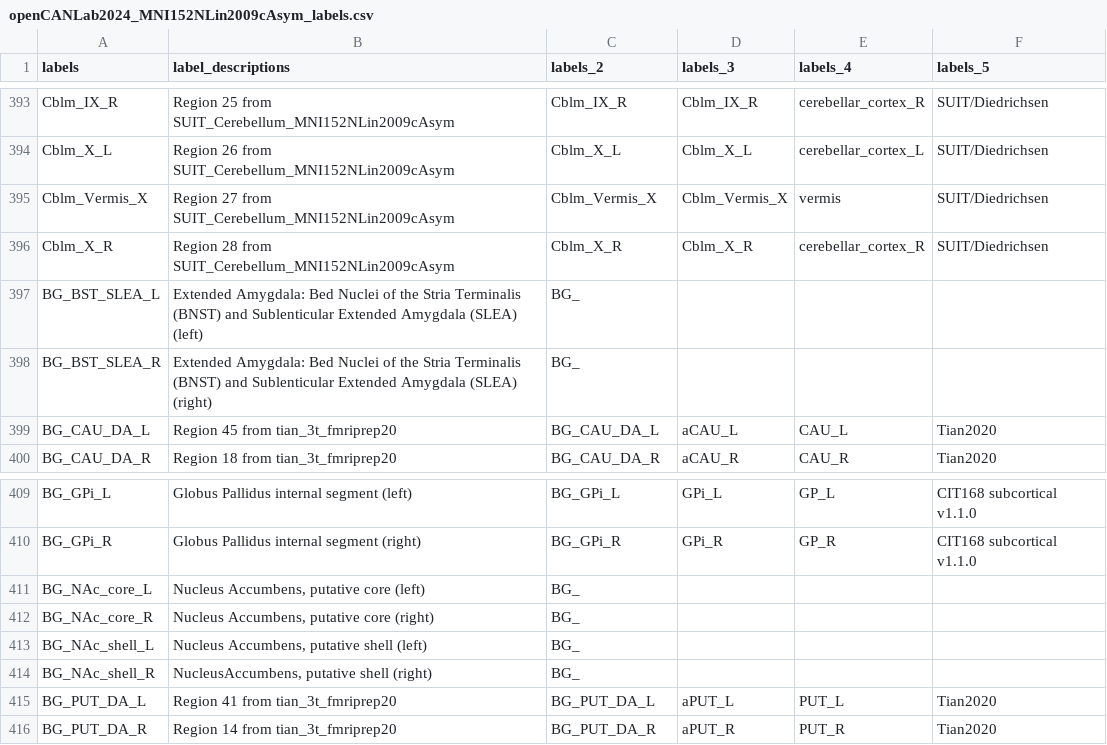
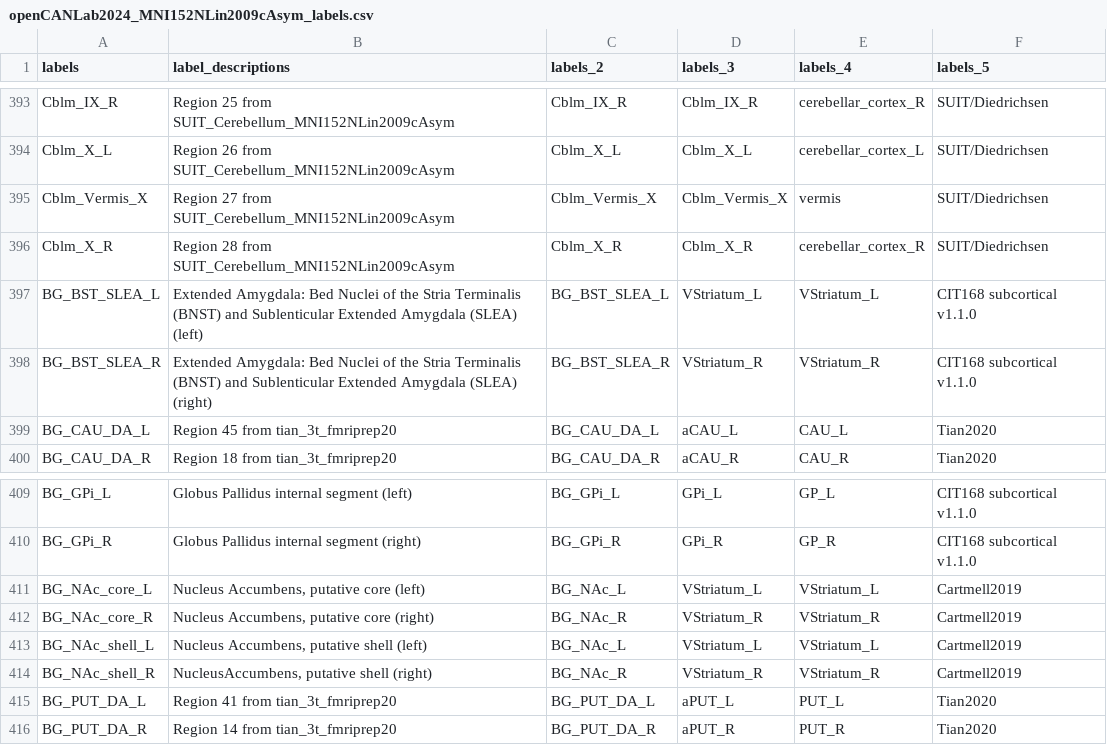
Before and after one commit to canlab/Neuroimaging_Pattern_Masks, a CSV file: Atlases_and_parcellations/2024_CANLab_atlas/src/openCANLab2024_MNI152NLin2009cAsym_labels.csv, drawn as a sheet; only a part is shown, gaps mark what is left out.

Commit message:
synced canlab2024 grayordinate scripts with volumetric

```diff
--- a/Atlases_and_parcellations/2024_CANLab_atlas/src/openCANLab2024_MNI152NLin2009cAsym_labels.csv
+++ b/Atlases_and_parcellations/2024_CANLab_atlas/src/openCANLab2024_MNI152NLin2009cAsym_labels.csv
@@ -396,4 +396,4 @@ Cblm_Vermis_X,"Region 27 from SUIT_Cerebellum_MNI152NLin2009cAsym",Cblm_Vermis_X
 Cblm_X_R,"Region 28 from SUIT_Cerebellum_MNI152NLin2009cAsym",Cblm_X_R,Cblm_X_R,cerebellar_cortex_R,SUIT/Diedrichsen
-BG_BST_SLEA_L,"Extended Amygdala: Bed Nuclei of the Stria Terminalis (BNST) and Sublenticular Extended Amygdala (SLEA) (left)",BG_,,,
-BG_BST_SLEA_R,"Extended Amygdala: Bed Nuclei of the Stria Terminalis (BNST) and Sublenticular Extended Amygdala (SLEA) (right)",BG_,,,
+BG_BST_SLEA_L,"Extended Amygdala: Bed Nuclei of the Stria Terminalis (BNST) and Sublenticular Extended Amygdala (SLEA) (left)",BG_BST_SLEA_L,VStriatum_L,VStriatum_L,CIT168 subcortical v1.1.0
+BG_BST_SLEA_R,"Extended Amygdala: Bed Nuclei of the Stria Terminalis (BNST) and Sublenticular Extended Amygdala (SLEA) (right)",BG_BST_SLEA_R,VStriatum_R,VStriatum_R,CIT168 subcortical v1.1.0
 BG_CAU_DA_L,"Region 45 from tian_3t_fmriprep20",BG_CAU_DA_L,aCAU_L,CAU_L,Tian2020
@@ -410,6 +410,6 @@ BG_GPi_L,"Globus Pallidus internal segment (left)",BG_GPi_L,GPi_L,GP_L,CIT168 su
 BG_GPi_R,"Globus Pallidus internal segment (right)",BG_GPi_R,GPi_R,GP_R,CIT168 subcortical v1.1.0
-BG_NAc_core_L,"Nucleus Accumbens, putative core (left)",BG_,,,
-BG_NAc_core_R,"Nucleus Accumbens, putative core (right)",BG_,,,
-BG_NAc_shell_L,"Nucleus Accumbens, putative shell (left)",BG_,,,
-BG_NAc_shell_R,"NucleusAccumbens, putative shell (right)",BG_,,,
+BG_NAc_core_L,"Nucleus Accumbens, putative core (left)",BG_NAc_L,VStriatum_L,VStriatum_L,Cartmell2019
+BG_NAc_core_R,"Nucleus Accumbens, putative core (right)",BG_NAc_R,VStriatum_R,VStriatum_R,Cartmell2019
+BG_NAc_shell_L,"Nucleus Accumbens, putative shell (left)",BG_NAc_L,VStriatum_L,VStriatum_L,Cartmell2019
+BG_NAc_shell_R,"NucleusAccumbens, putative shell (right)",BG_NAc_R,VStriatum_R,VStriatum_R,Cartmell2019
 BG_PUT_DA_L,"Region 41 from tian_3t_fmriprep20",BG_PUT_DA_L,aPUT_L,PUT_L,Tian2020
```
Also changed, not shown: Atlases_and_parcellations/2024_CANLab_atlas/src/openCANLab2024_MNI152NLin6Asym_labels.csv, 21 other files.
